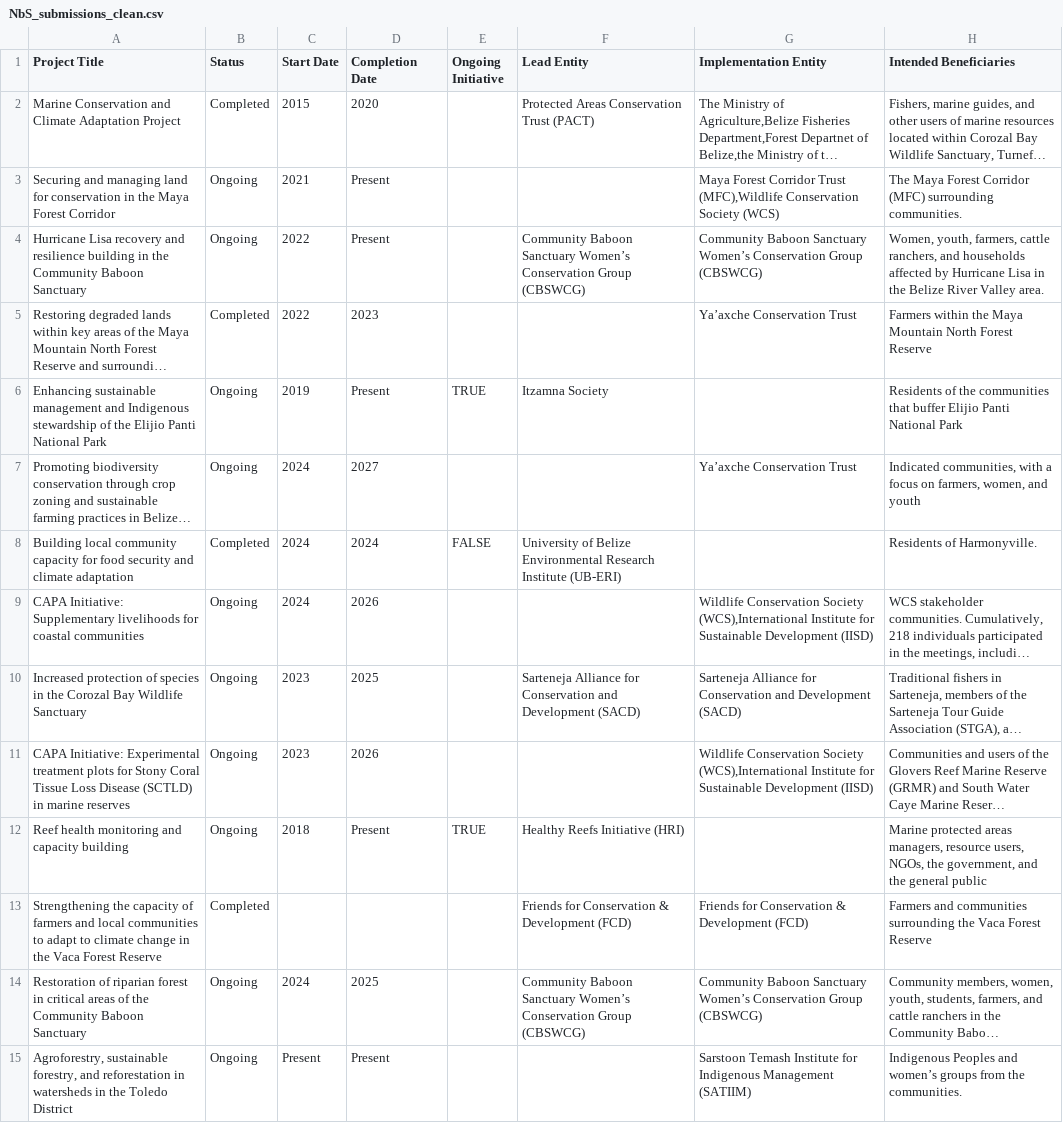
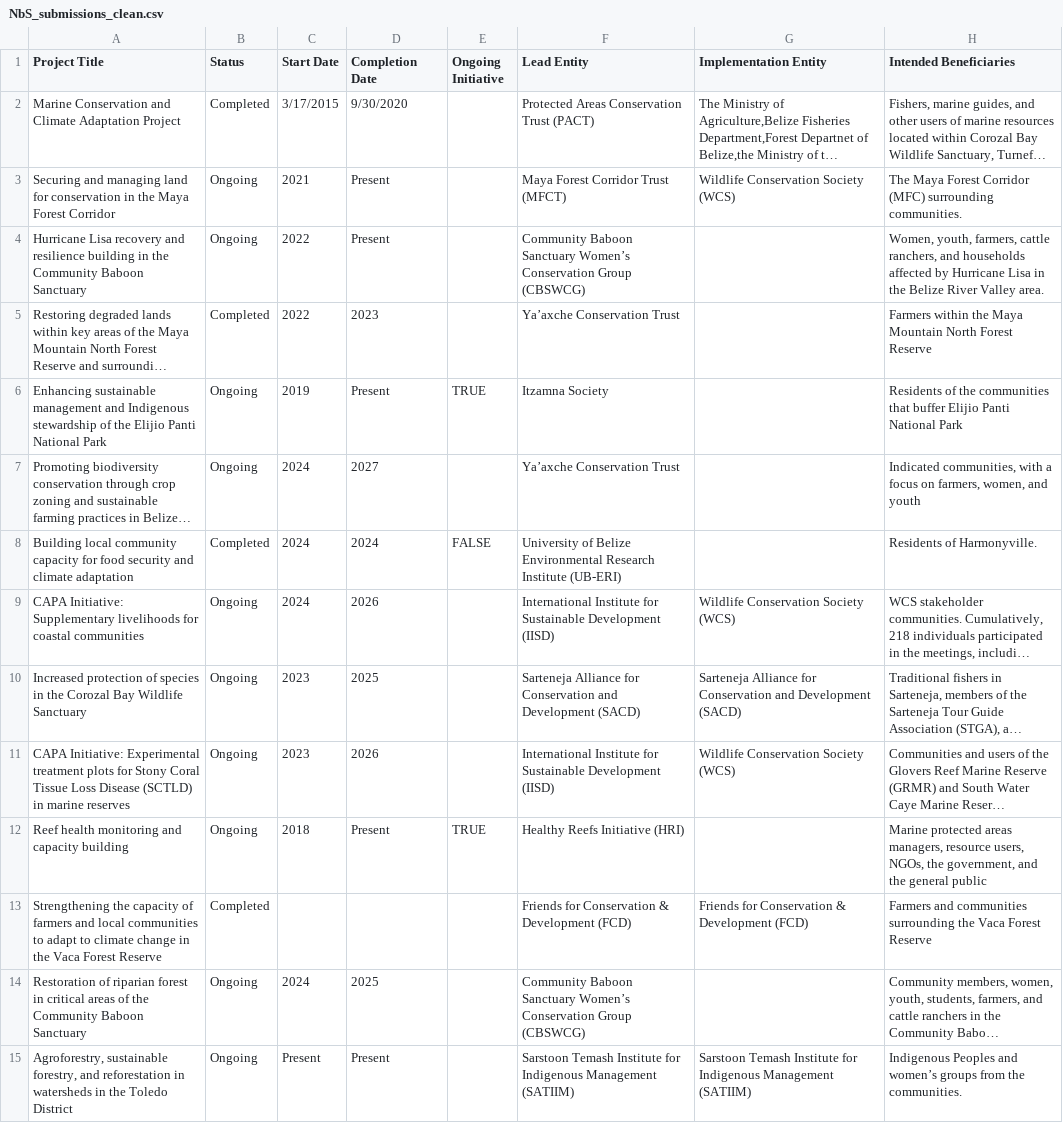
Before and after one commit to uberi-projects/NBS-belize, a CSV file: static/data/NbS_submissions_clean.csv, drawn as a sheet; only a part is shown; long unchanged cells end in …; the diff covers the shown part only; the diff names each change by its address in the sheet, - before the commit and + after, or states it on an @@ line.

Commit message:
Update Inventory

```diff
--- a/static/data/NbS_submissions_clean.csv
+++ b/static/data/NbS_submissions_clean.csv
-C2 (Start Date): 2015
+C2 (Start Date): 3/17/2015
-D2 (Completion Date): 2020
+D2 (Completion Date): 9/30/2020
-F3 (Lead Entity): (empty)
+F3 (Lead Entity): Maya Forest Corridor Trust (MFCT)
-G3 (Implementation Entity): Maya Forest Corridor Trust (MFC),Wildlife Conservation Society…
+G3 (Implementation Entity): Wildlife Conservation Society…
-G4 (Implementation Entity): Community Baboon Sanctuary Women’s Conservation Group (CBSWCG)
+G4 (Implementation Entity): (empty)
-F5 (Lead Entity): (empty)
+F5 (Lead Entity): Ya’axche Conservation Trust
-G5 (Implementation Entity): Ya’axche Conservation Trust
+G5 (Implementation Entity): (empty)
-F7 (Lead Entity): (empty)
+F7 (Lead Entity): Ya’axche Conservation Trust
-G7 (Implementation Entity): Ya’axche Conservation Trust
+G7 (Implementation Entity): (empty)
-F9 (Lead Entity): (empty)
+F9 (Lead Entity): International Institute for Sustainable Development (IISD)
-G9 (Implementation Entity): …Conservation Society (WCS),International Institute for Sustainable Development (IISD)
+G9 (Implementation Entity): …Conservation Society (WCS)
-F11 (Lead Entity): (empty)
+F11 (Lead Entity): International Institute for Sustainable Development (IISD)
-G11 (Implementation Entity): …Conservation Society (WCS),International Institute for Sustainable Development (IISD)
+G11 (Implementation Entity): …Conservation Society (WCS)
-G14 (Implementation Entity): Community Baboon Sanctuary Women’s Conservation Group (CBSWCG)
+G14 (Implementation Entity): (empty)
-F15 (Lead Entity): (empty)
+F15 (Lead Entity): Sarstoon Temash Institute for Indigenous Management (SATIIM)
```
Also changed, not shown: 13 edited cells elsewhere in this file.
